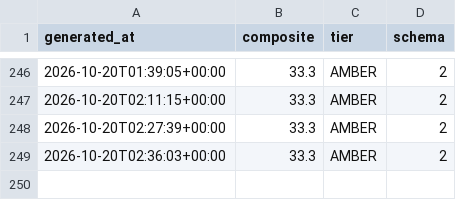
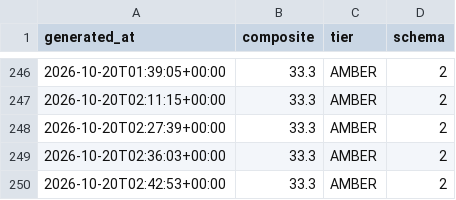
Before and after one commit to pdante/crash-dashboard-data, a CSV file: history.csv, drawn as a sheet; only a part is shown, gaps mark what is left out; the diff names each change by its address in the sheet, - before the commit and + after, or states it on an @@ line.

```diff
--- a/history.csv
+++ b/history.csv
+row 250: 2026-10-20T02:42:53+00:00 | 33.3 | AMBER | 2
```
Also changed, not shown: 5 other files.
